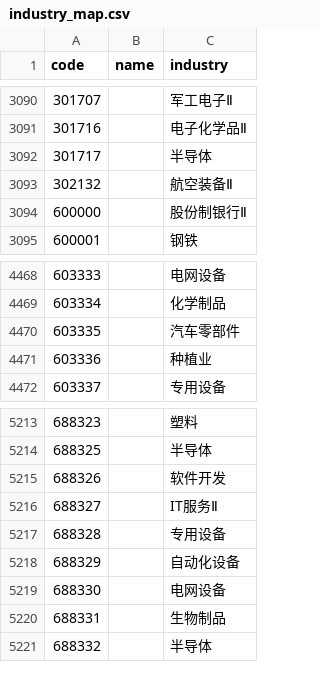
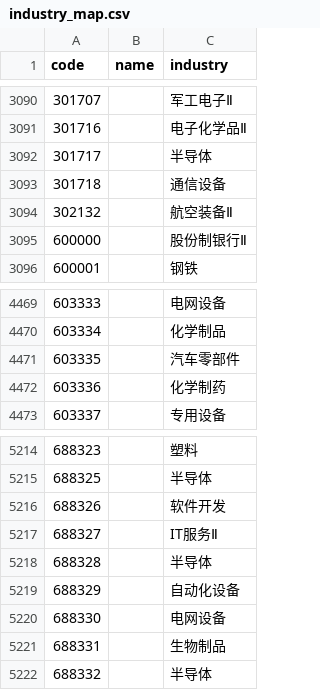
Before and after one commit to KyoYagamiori/stock-report-data, a CSV file: output/ma5/state/industry_map.csv, drawn as a sheet; only a part is shown, gaps mark what is left out.

```diff
--- a/output/ma5/state/industry_map.csv
+++ b/output/ma5/state/industry_map.csv
@@ -3092,2 +3092,3 @@ code,name,industry
 301717,,半导体
+301718,,通信设备
 302132,,航空装备Ⅱ
@@ -4470,3 +4471,3 @@ code,name,industry
 603335,,汽车零部件
-603336,,种植业
+603336,,化学制药
 603337,,专用设备
@@ -5216,3 +5217,3 @@ code,name,industry
 688327,,IT服务Ⅱ
-688328,,专用设备
+688328,,半导体
 688329,,自动化设备
```
Also changed, not shown: 3 other files.
